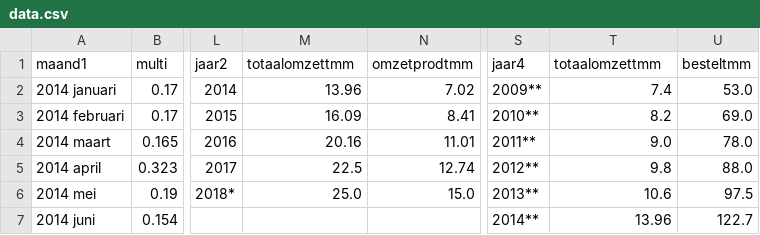
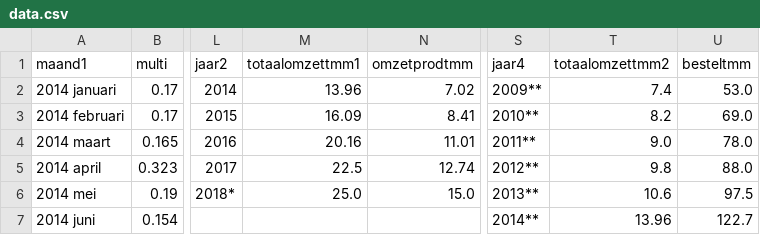
Before and after one commit to j130617/dashboarddh20102018, a CSV file: data.csv, drawn as a sheet; only a part is shown, gaps mark what is left out; the diff names each change by its address in the sheet, - before the commit and + after, or states it on an @@ line.

Commit message:
Update data.csv

```diff
--- a/data.csv
+++ b/data.csv
-M1: totaalomzettmm
+M1: totaalomzettmm1
-T1: totaalomzettmm
+T1: totaalomzettmm2
```
